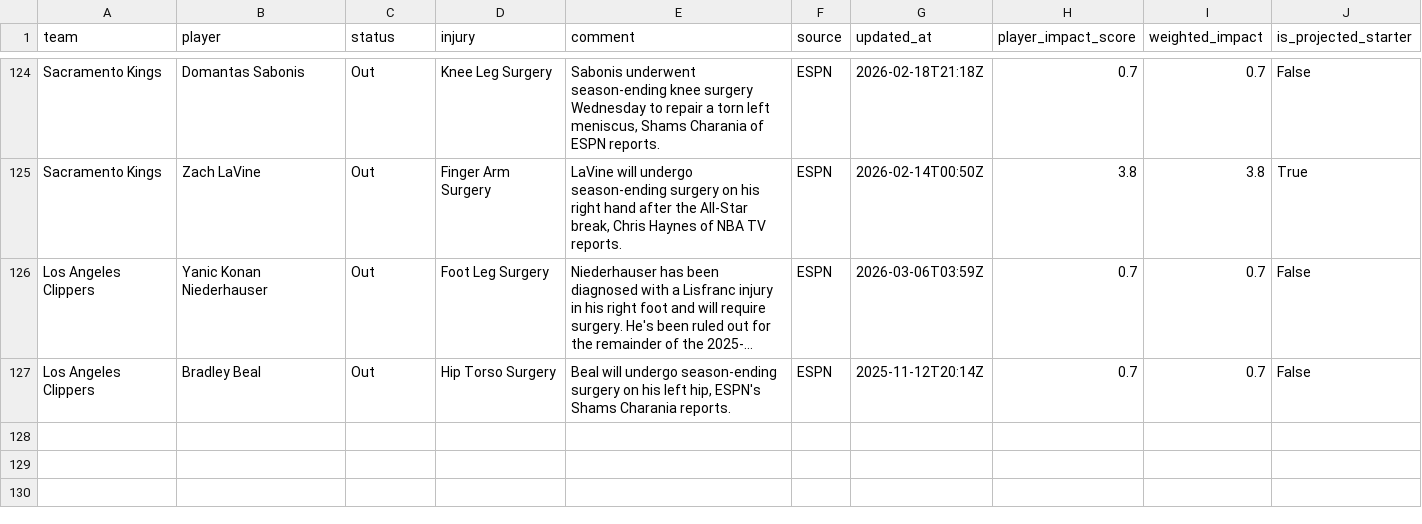
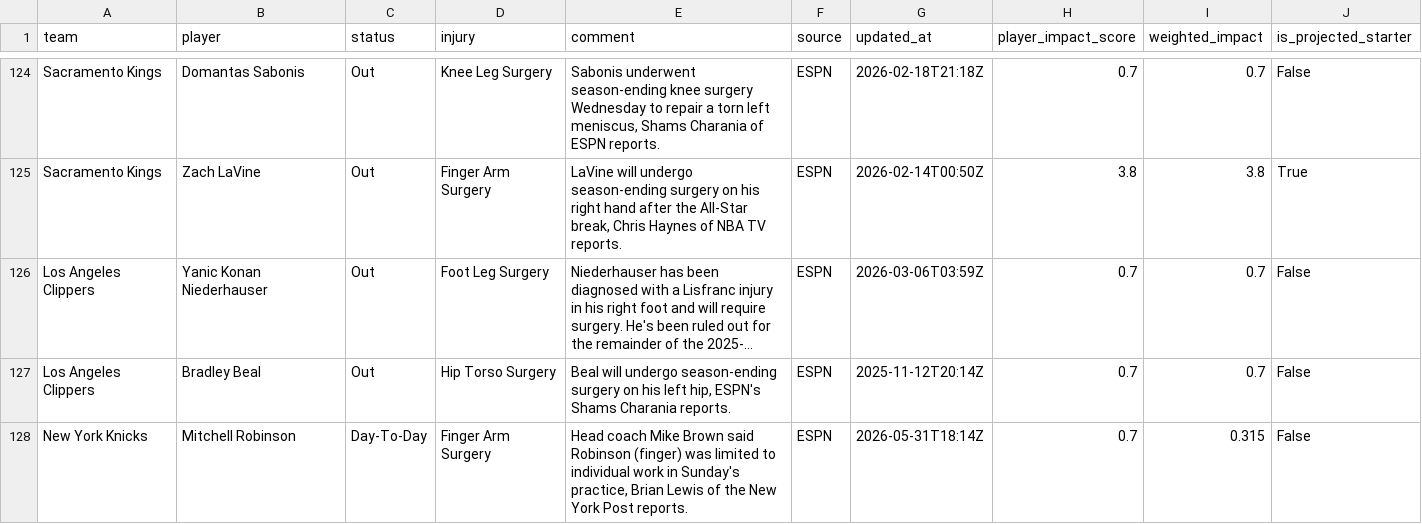
Before and after one commit to rexlin88888888/ai-sports-predictor, a CSV file: data/nba/injuries.csv, drawn as a sheet; only a part is shown, gaps mark what is left out; long unchanged cells end in …; the diff names each change by its address in the sheet, - before the commit and + after, or states it on an @@ line.

```diff
--- a/data/nba/injuries.csv
+++ b/data/nba/injuries.csv
+row 128: New York Knicks | Mitchell Robinson | Day-To-Day | Finger Arm Surgery | Head coach Mike Brown said Robinson (finger) was limited to individual work in Sunday's practice, Brian Lewis of the New York Post reports. | ESPN | 2026-05-31T18:14Z | 0.7 | 0.315 | False
```
Also changed, not shown: data/elo_ratings.csv, data/nba/nba_games.csv, 12 other files.
